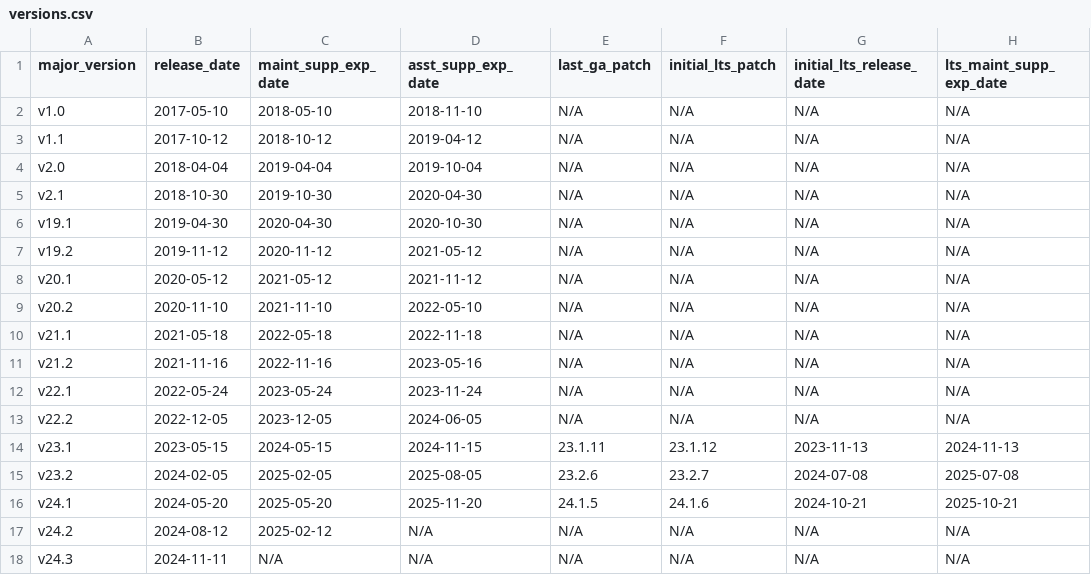
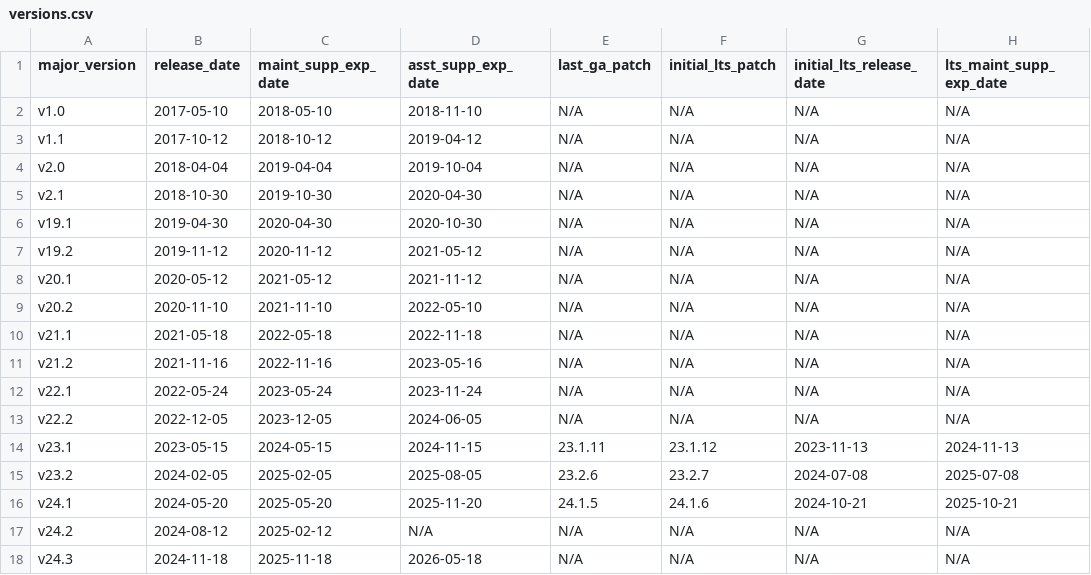
Before and after one commit to cockroachdb/docs, a CSV file: src/current/_data/versions.csv, drawn as a sheet; only a part is shown; the diff names each change by its address in the sheet, - before the commit and + after, or states it on an @@ line.

Commit message:
Updated versions.csv to reflect that this a regular release by specifying an asst support date.

```diff
--- a/src/current/_data/versions.csv
+++ b/src/current/_data/versions.csv
-B18 (release_date): 2024-11-11
+B18 (release_date): 2024-11-18
-C18 (maint_supp_exp_date): N/A
+C18 (maint_supp_exp_date): 2025-11-18
-D18 (asst_supp_exp_date): N/A
+D18 (asst_supp_exp_date): 2026-05-18
```
Also changed, not shown: 1 other file.
